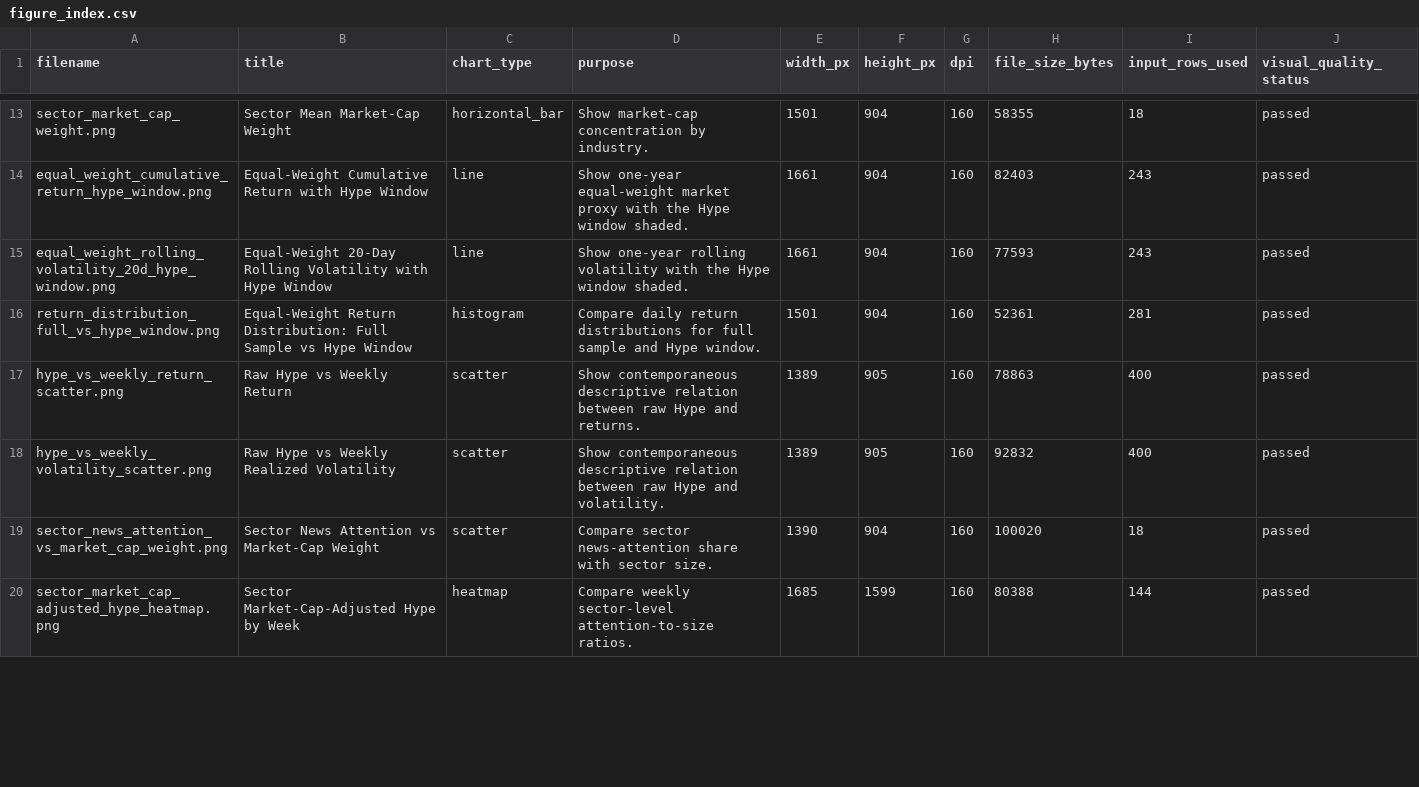
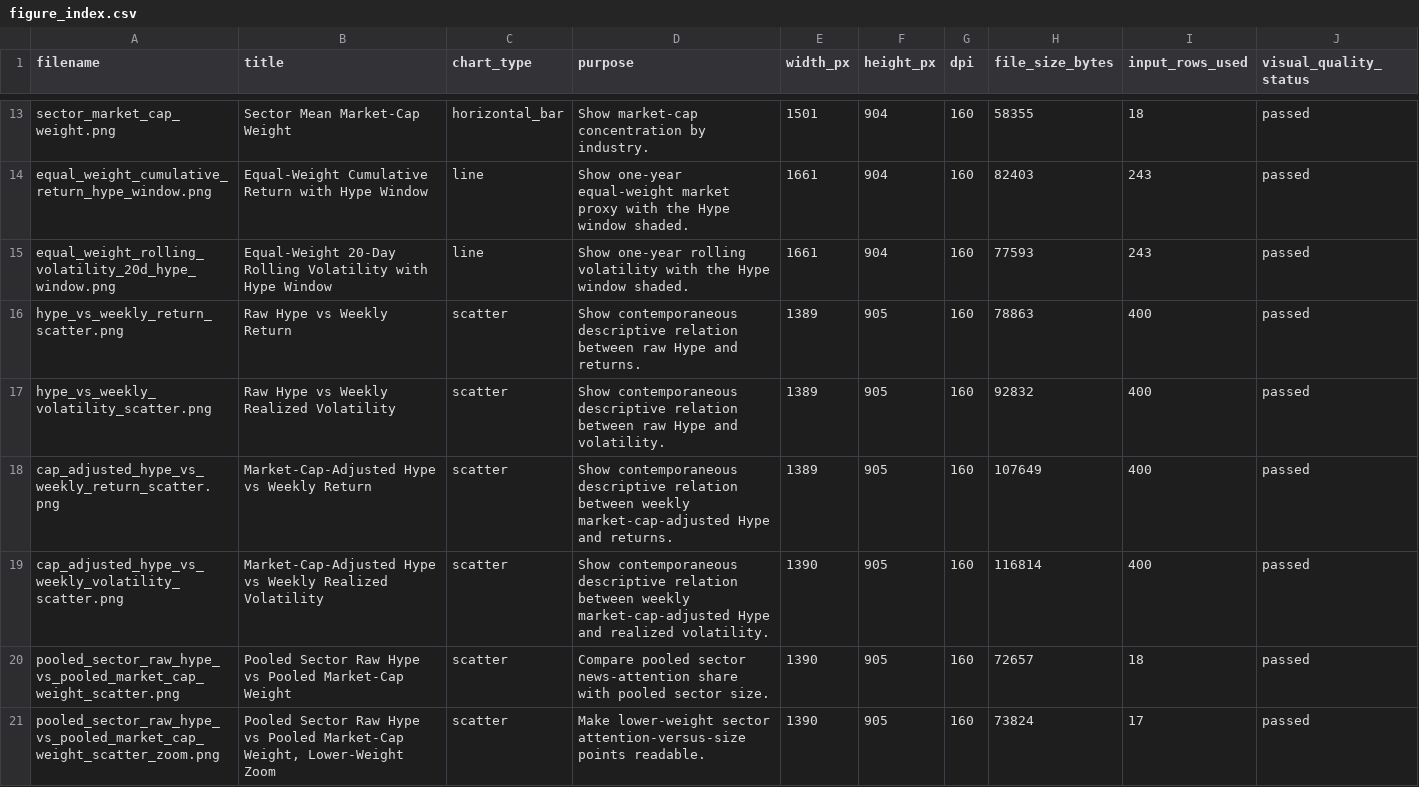
Before and after one commit to anthroplankton/quant-finance-project, a CSV file: report/figures/pilot_8w_manual_v5/figure_index.csv, drawn as a sheet; only a part is shown, gaps mark what is left out; the shorter side is filled out with more unchanged rows; the diff covers the shown part only.

```diff
--- a/report/figures/pilot_8w_manual_v5/figure_index.csv
+++ b/report/figures/pilot_8w_manual_v5/figure_index.csv
@@ -15,5 +15,7 @@ equal_weight_cumulative_return_hype_window.png,Equal-Weight Cumulative Return wi
 equal_weight_rolling_volatility_20d_hype_window.png,Equal-Weight 20-Day Rolling Volatility with Hype Window,line,Show one-year rolling volatility with the Hype window shaded.,1661,904,160,77593,243,passed
-return_distribution_full_vs_hype_window.png,Equal-Weight Return Distribution: Full Sample vs Hype Window,histogram,Compare daily return distributions for full sample and Hype window.,1501,904,160,52361,281,passed
 hype_vs_weekly_return_scatter.png,Raw Hype vs Weekly Return,scatter,Show contemporaneous descriptive relation between raw Hype and returns.,1389,905,160,78863,400,passed
 hype_vs_weekly_volatility_scatter.png,Raw Hype vs Weekly Realized Volatility,scatter,Show contemporaneous descriptive relation between raw Hype and volatility.,1389,905,160,92832,400,passed
-sector_news_attention_vs_market_cap_weight.png,Sector News Attention vs Market-Cap Weight,scatter,Compare sector news-attention share with sector size.,1390,904,160,100020,18,passed
+cap_adjusted_hype_vs_weekly_return_scatter.png,Market-Cap-Adjusted Hype vs Weekly Return,scatter,Show contemporaneous descriptive relation between weekly market-cap-adjusted Hype and returns.,1389,905,160,107649,400,passed
+cap_adjusted_hype_vs_weekly_volatility_scatter.png,Market-Cap-Adjusted Hype vs Weekly Realized Volatility,scatter,Show contemporaneous descriptive relation between weekly market-cap-adjusted Hype and realized volatility.,1390,905,160,116814,400,passed
+pooled_sector_raw_hype_vs_pooled_market_cap_weight_scatter.png,Pooled Sector Raw Hype vs Pooled Market-Cap Weight,scatter,Compare pooled sector news-attention share with pooled sector size.,1390,905,160,72657,18,passed
+pooled_sector_raw_hype_vs_pooled_market_cap_weight_scatter_zoom.png,"Pooled Sector Raw Hype vs Pooled Market-Cap Weight, Lower-Weight Zoom",scatter,Make lower-weight sector attention-versus-size points readable.,1390,905,160,73824,17,passed
```
Also changed, not shown: 2 added rows and 40 edited cells elsewhere in this file, report/results/pilot_8w_manual_v5/key_stock_case_study_summary.csv, report/results/pilot_8w_manual_v5/top_stock_news_counts.csv, 57 other files.
